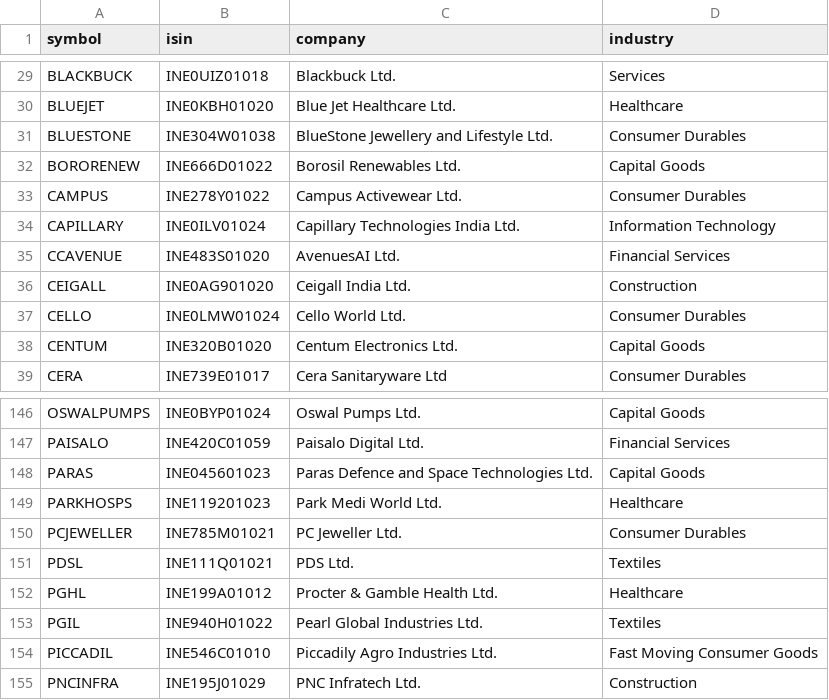
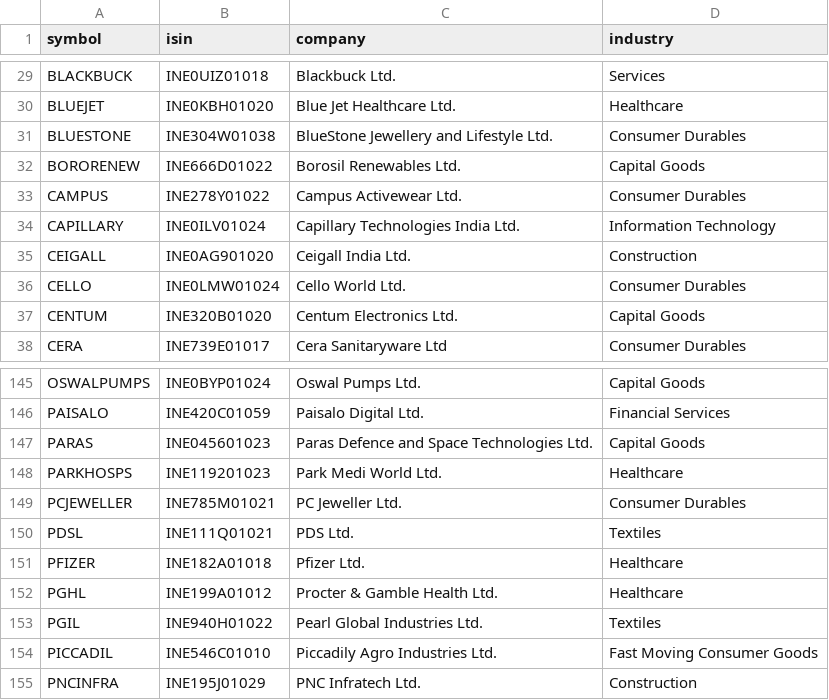
Before and after one commit to Er-Shankar/strategy-dashboard, a CSV file: microcap250_current.csv, drawn as a sheet; only a part is shown, gaps mark what is left out.

```diff
--- a/microcap250_current.csv
+++ b/microcap250_current.csv
@@ -34,3 +34,2 @@ CAMPUS,INE278Y01022,Campus Activewear Ltd.,Consumer Durables
 CAPILLARY,INE0ILV01024,Capillary Technologies India Ltd.,Information Technology
-CCAVENUE,INE483S01020,AvenuesAI Ltd.,Financial Services
 CEIGALL,INE0AG901020,Ceigall India Ltd.,Construction
@@ -151,2 +150,3 @@ PCJEWELLER,INE785M01021,PC Jeweller Ltd.,Consumer Durables
 PDSL,INE111Q01021,PDS Ltd.,Textiles
+PFIZER,INE182A01018,Pfizer Ltd.,Healthcare
 PGHL,INE199A01012,Procter & Gamble Health Ltd.,Healthcare
```
Also changed, not shown: changes_microcap250.csv, universe_membership.csv, 1 other file.
